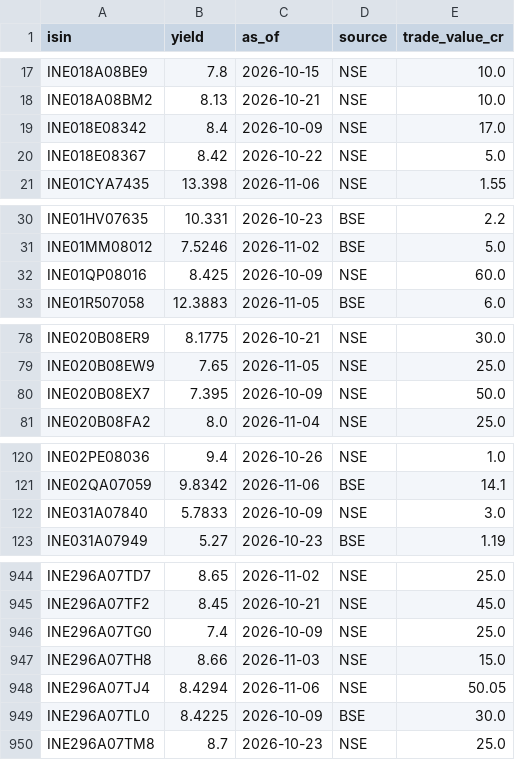
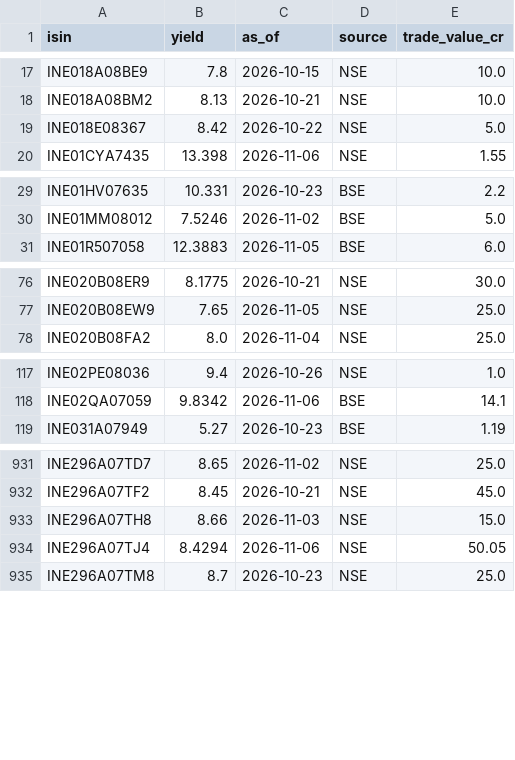
Before and after one commit to k13-spec/bond-tracker, a CSV file: data/secondary_yields.csv, drawn as a sheet; only a part is shown, gaps mark what is left out; the diff covers the shown part only; the diff names each change by its address in the sheet, - before the commit and + after, or states it on an @@ line.

```diff
--- a/data/secondary_yields.csv
+++ b/data/secondary_yields.csv
-row 19: INE018E08342 | 8.4 | 2026-10-09 | NSE | 17.0
-row 32: INE01QP08016 | 8.425 | 2026-10-09 | NSE | 60.0
-row 80: INE020B08EX7 | 7.395 | 2026-10-09 | NSE | 50.0
-row 122: INE031A07840 | 5.7833 | 2026-10-09 | NSE | 3.0
-row 946: INE296A07TG0 | 7.4 | 2026-10-09 | NSE | 25.0
-row 949: INE296A07TL0 | 8.4225 | 2026-10-09 | BSE | 30.0
```
Also changed, not shown: 18 removed rows elsewhere in this file, 1 other file.
